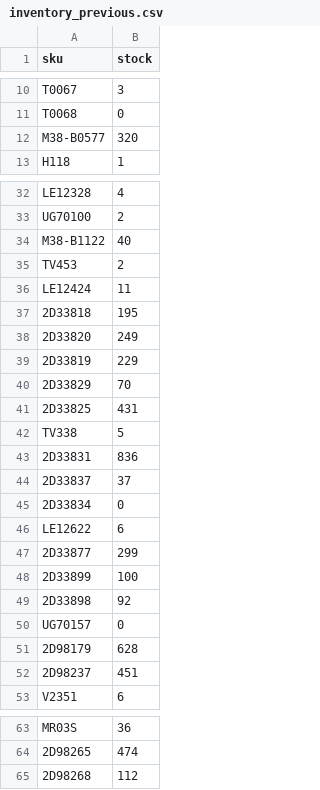
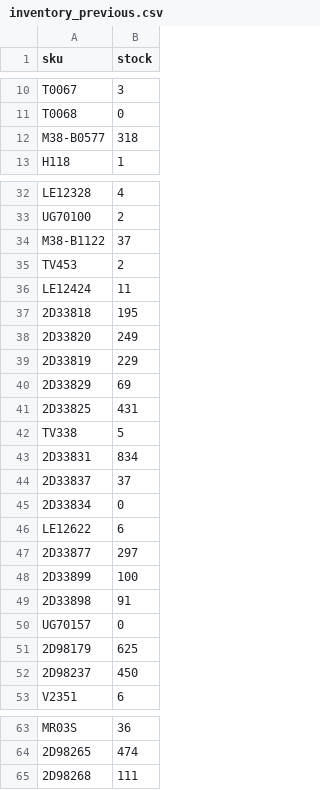
Before and after one commit to tommywrighticreepatnight/bk-feed-check, a CSV file: inventory_previous.csv, drawn as a sheet; only a part is shown, gaps mark what is left out.

```diff
--- a/inventory_previous.csv
+++ b/inventory_previous.csv
@@ -11,3 +11,3 @@ T0067,3
 T0068,0
-M38-B0577,320
+M38-B0577,318
 H118,1
@@ -33,3 +33,3 @@ LE12328,4
 UG70100,2
-M38-B1122,40
+M38-B1122,37
 TV453,2
@@ -39,6 +39,6 @@ LE12424,11
 2D33819,229
-2D33829,70
+2D33829,69
 2D33825,431
 TV338,5
-2D33831,836
+2D33831,834
 2D33837,37
@@ -46,8 +46,8 @@ TV338,5
 LE12622,6
-2D33877,299
+2D33877,297
 2D33899,100
-2D33898,92
+2D33898,91
 UG70157,0
-2D98179,628
-2D98237,451
+2D98179,625
+2D98237,450
 V2351,6
@@ -64,2 +64,2 @@ MR03S,36
 2D98265,474
-2D98268,112
+2D98268,111
```
